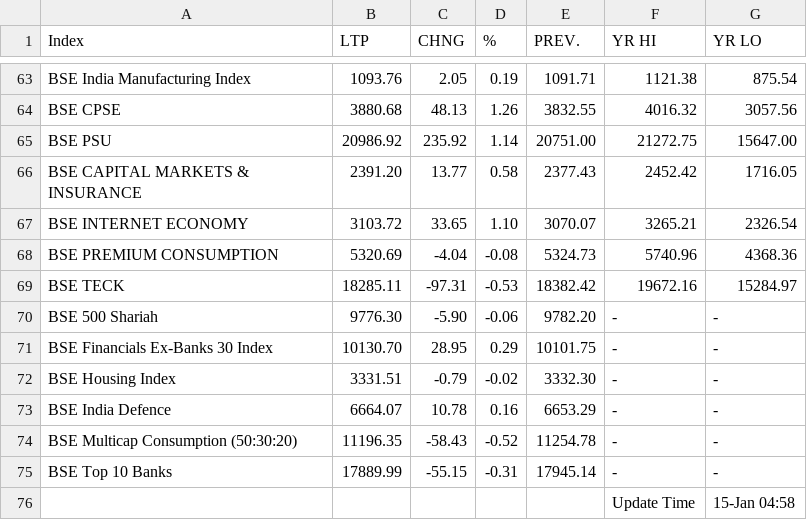
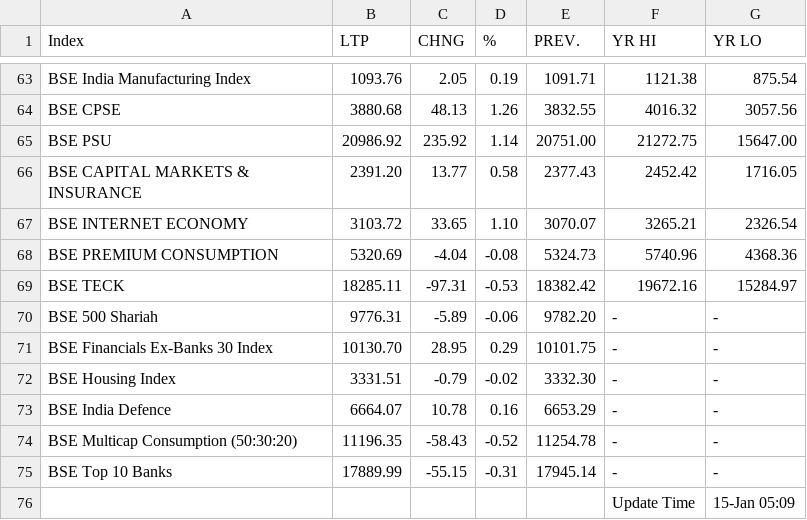
Before and after one commit to saikat-pundit/nse-all-indices-csv, a CSV file: Data/BSE.csv, drawn as a sheet; only a part is shown, gaps mark what is left out.

```diff
--- a/Data/BSE.csv
+++ b/Data/BSE.csv
@@ -69,3 +69,3 @@ BSE PREMIUM CONSUMPTION,5320.69,-4.04,-0.08,5324.73,5740.96,4368.36
 BSE TECK,18285.11,-97.31,-0.53,18382.42,19672.16,15284.97
-BSE 500 Shariah,9776.30,-5.90,-0.06,9782.20,-,-
+BSE 500 Shariah,9776.31,-5.89,-0.06,9782.20,-,-
 BSE Financials Ex-Banks 30 Index,10130.70,28.95,0.29,10101.75,-,-
@@ -75,2 +75,2 @@ BSE Multicap Consumption (50:30:20),11196.35,-58.43,-0.52,11254.78,-,-
 BSE Top 10 Banks,17889.99,-55.15,-0.31,17945.14,-,-
-,,,,,Update Time,15-Jan 04:58
+,,,,,Update Time,15-Jan 05:09
```
Also changed, not shown: Data/Cash.csv, Data/Economic.csv, 6 other files.
